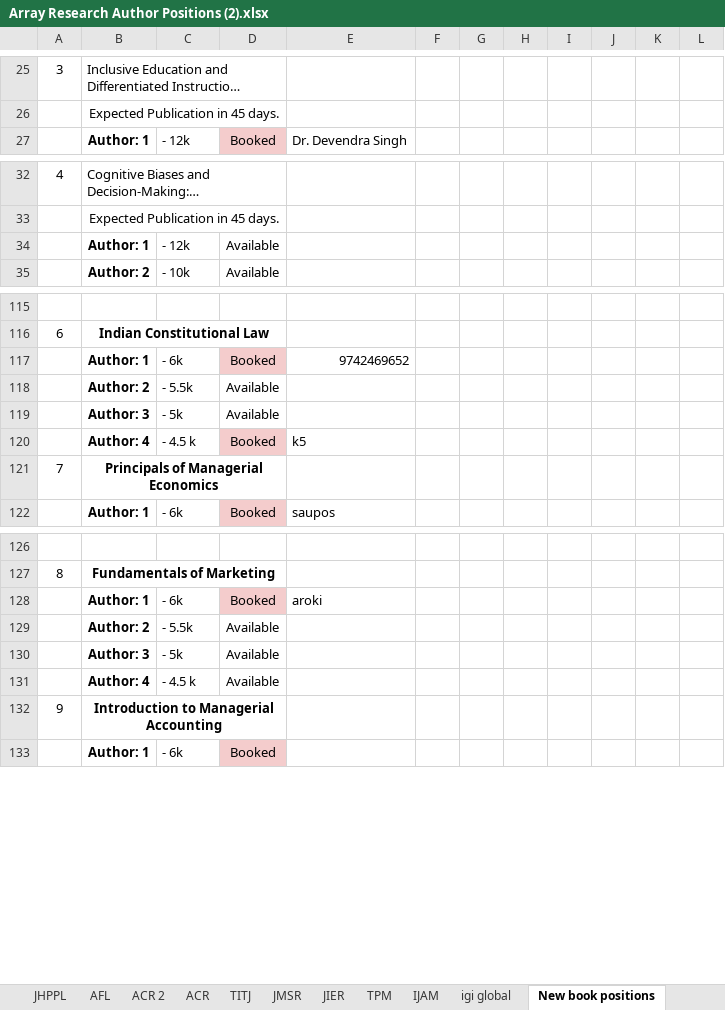
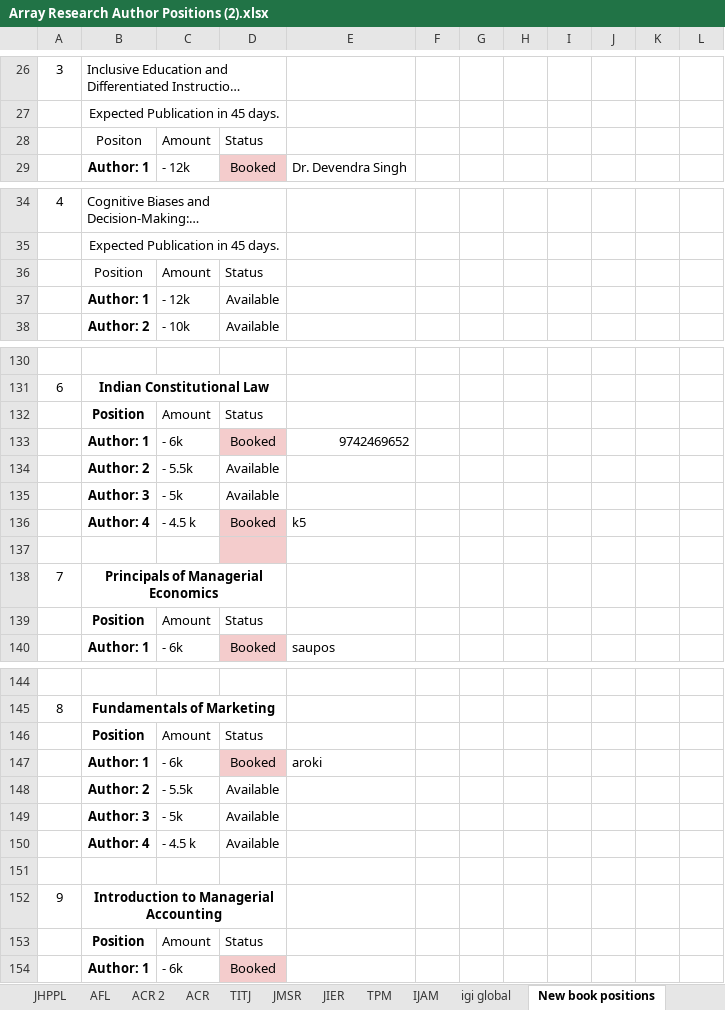
Before and after one commit to rajanshivam011/array-research-final, an Excel workbook: static/uploads/Array Research Author Positions (2).xlsx, sheet New book positions, drawn as a sheet; only a part is shown, gaps mark what is left out; long unchanged cells end in …; values as stored, in another font and other column widths than the file's, no borders; the diff covers the shown part only; the diff names each change by its address in the sheet, - before the commit and + after, or states it on an @@ line.

```diff
--- a/static/uploads/Array Research Author Positions (2).xlsx (sheet New book positions)
+++ b/static/uploads/Array Research Author Positions (2).xlsx (sheet New book positions)
+row 28:  | Positon | Amount | Status
+row 36:  | Position | Amount | Status
+row 132:  | Position | Amount | Status
+row 137: (empty)
+row 139:  | Position | Amount | Status
+row 146:  | Position | Amount | Status
+row 151: (empty)
+row 153:  | Position | Amount | Status
```
Also changed, not shown: 44 added rows and 2 removed rows elsewhere in this sheet, sheet VAR 2, sheet igi global, sheet JIER, sheet JRCD, sheet JMSR, sheet TITJ, 2 other files.
